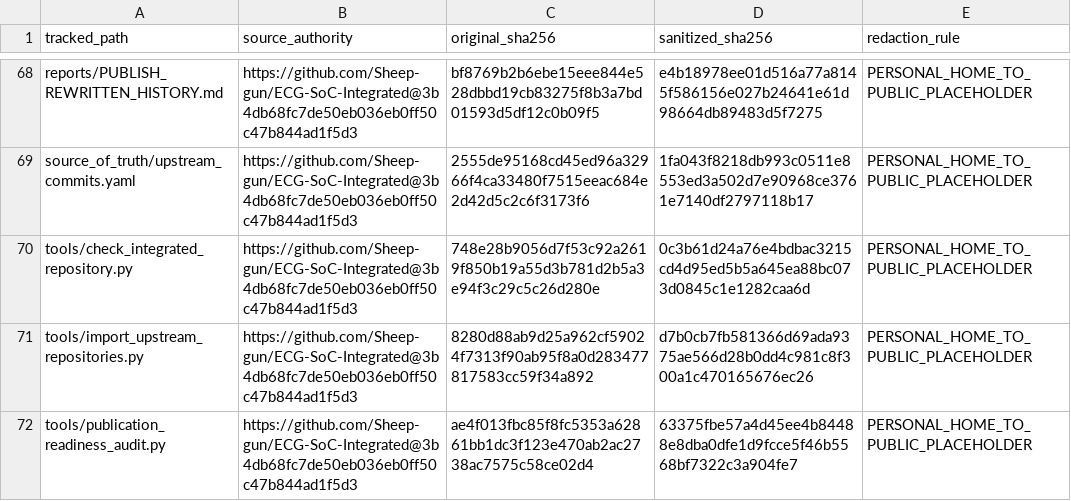
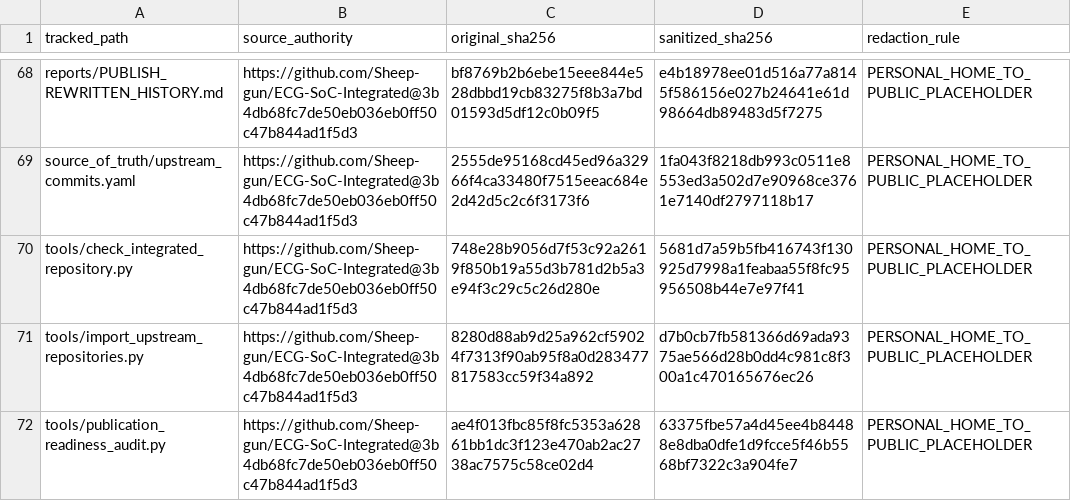
Before and after one commit to Sheep-gun/ECG-SoC-Integrated, a CSV file: source_of_truth/path_redaction_manifest.csv, drawn as a sheet; only a part is shown, gaps mark what is left out.

```diff
--- a/source_of_truth/path_redaction_manifest.csv
+++ b/source_of_truth/path_redaction_manifest.csv
@@ -69,3 +69,3 @@ reports/PUBLISH_REWRITTEN_HISTORY.md,https://github.com/Sheep-gun/ECG-SoC-Integr
 source_of_truth/upstream_commits.yaml,https://github.com/Sheep-gun/ECG-SoC-Integrated@3b4db68fc7de50eb036eb0ff50c47b844ad1f5d3,2555de95168cd45ed96a32966f4ca33480f7515eeac684e2d42d5c2c6f3173f6,1fa043f8218db993c0511e8553ed3a502d7e90968ce3761e7140df2797118b17,PERSONAL_HOME_TO_PUBLIC_PLACEHOLDER
-tools/check_integrated_repository.py,https://github.com/Sheep-gun/ECG-SoC-Integrated@3b4db68fc7de50eb036eb0ff50c47b844ad1f5d3,748e28b9056d7f53c92a2619f850b19a55d3b781d2b5a3e94f3c29c5c26d280e,0c3b61d24a76e4bdbac3215cd4d95ed5b5a645ea88bc073d0845c1e1282caa6d,PERSONAL_HOME_TO_PUBLIC_PLACEHOLDER
+tools/check_integrated_repository.py,https://github.com/Sheep-gun/ECG-SoC-Integrated@3b4db68fc7de50eb036eb0ff50c47b844ad1f5d3,748e28b9056d7f53c92a2619f850b19a55d3b781d2b5a3e94f3c29c5c26d280e,5681d7a59b5fb416743f130925d7998a1feabaa55f8fc95956508b44e7e97f41,PERSONAL_HOME_TO_PUBLIC_PLACEHOLDER
 tools/import_upstream_repositories.py,https://github.com/Sheep-gun/ECG-SoC-Integrated@3b4db68fc7de50eb036eb0ff50c47b844ad1f5d3,8280d88ab9d25a962cf59024f7313f90ab95f8a0d283477817583cc59f34a892,d7b0cb7fb581366d69ada9375ae566d28b0dd4c981c8f300a1c470165676ec26,PERSONAL_HOME_TO_PUBLIC_PLACEHOLDER
```
Also changed, not shown: 8 other files.
